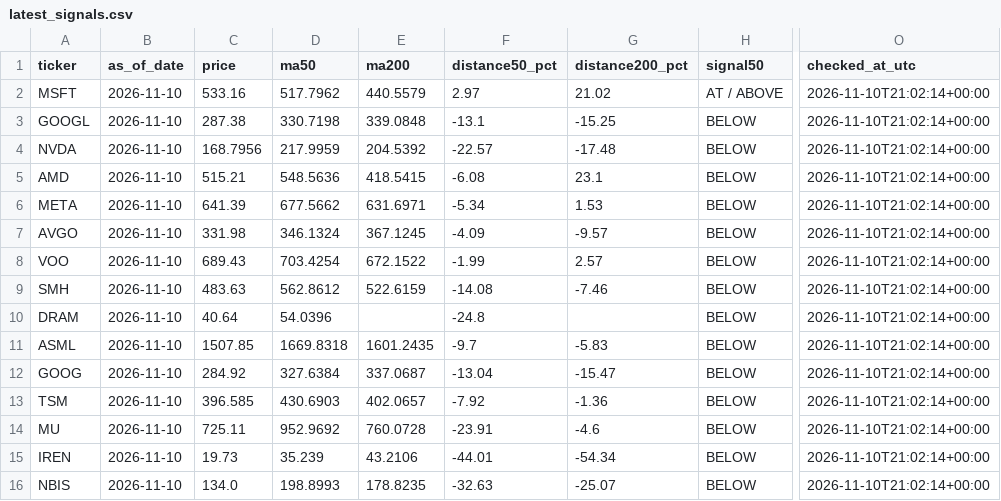
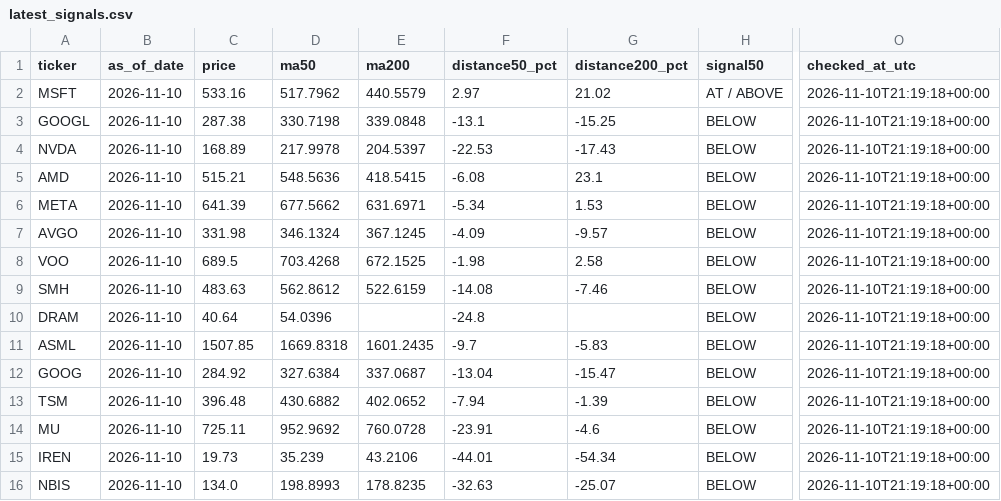
Before and after one commit to kmkrishnakant68-beep/stockpilot-cloud, a CSV file: stockpilot_data/latest_signals.csv, drawn as a sheet; only a part is shown, gaps mark what is left out; the diff names each change by its address in the sheet, - before the commit and + after, or states it on an @@ line.

```diff
--- a/stockpilot_data/latest_signals.csv
+++ b/stockpilot_data/latest_signals.csv
-O2:O16 (checked_at_utc): 2026-11-10T21:02:14+00:00
+O2:O16 (checked_at_utc): 2026-11-10T21:19:18+00:00
-C4 (price): 168.7956
+C4 (price): 168.89
-D4 (ma50): 217.9959
+D4 (ma50): 217.9978
-E4 (ma200): 204.5392
+E4 (ma200): 204.5397
-F4 (distance50_pct): -22.57
+F4 (distance50_pct): -22.53
-G4 (distance200_pct): -17.48
+G4 (distance200_pct): -17.43
-C8 (price): 689.43
+C8 (price): 689.5
-D8 (ma50): 703.4254
+D8 (ma50): 703.4268
-E8 (ma200): 672.1522
+E8 (ma200): 672.1525
-F8 (distance50_pct): -1.99
+F8 (distance50_pct): -1.98
-G8 (distance200_pct): 2.57
+G8 (distance200_pct): 2.58
-C13 (price): 396.585
+C13 (price): 396.48
-D13 (ma50): 430.6903
+D13 (ma50): 430.6882
-E13 (ma200): 402.0657
+E13 (ma200): 402.0652
-F13 (distance50_pct): -7.92
+F13 (distance50_pct): -7.94
-G13 (distance200_pct): -1.36
+G13 (distance200_pct): -1.39
```
Also changed, not shown: 4 other files.
